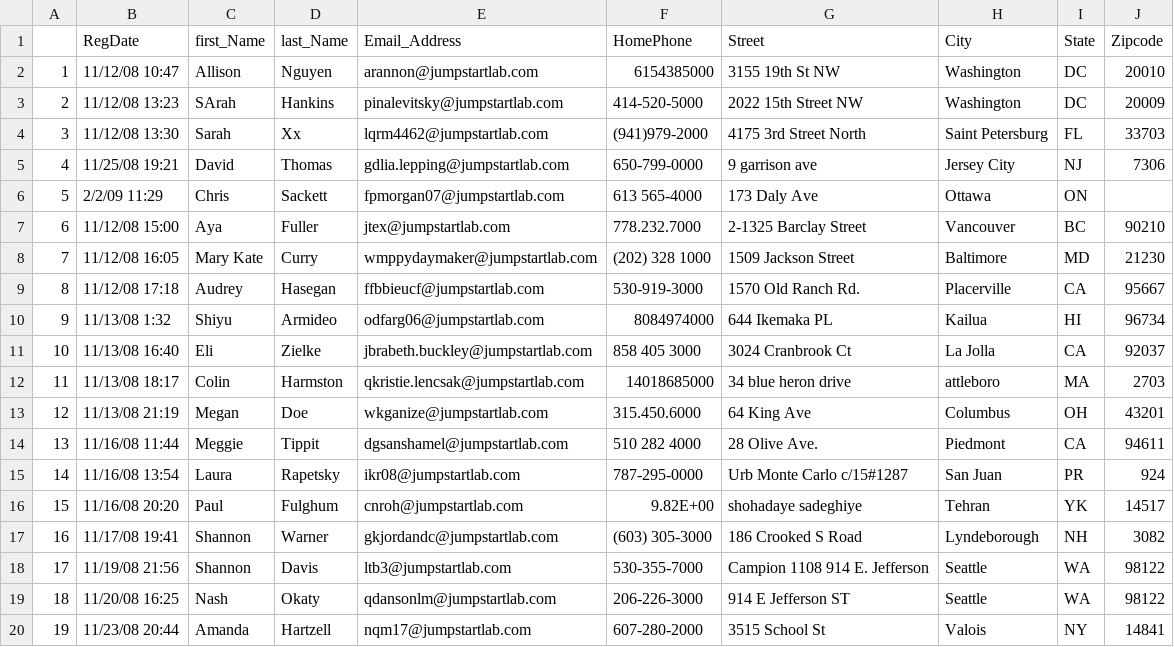
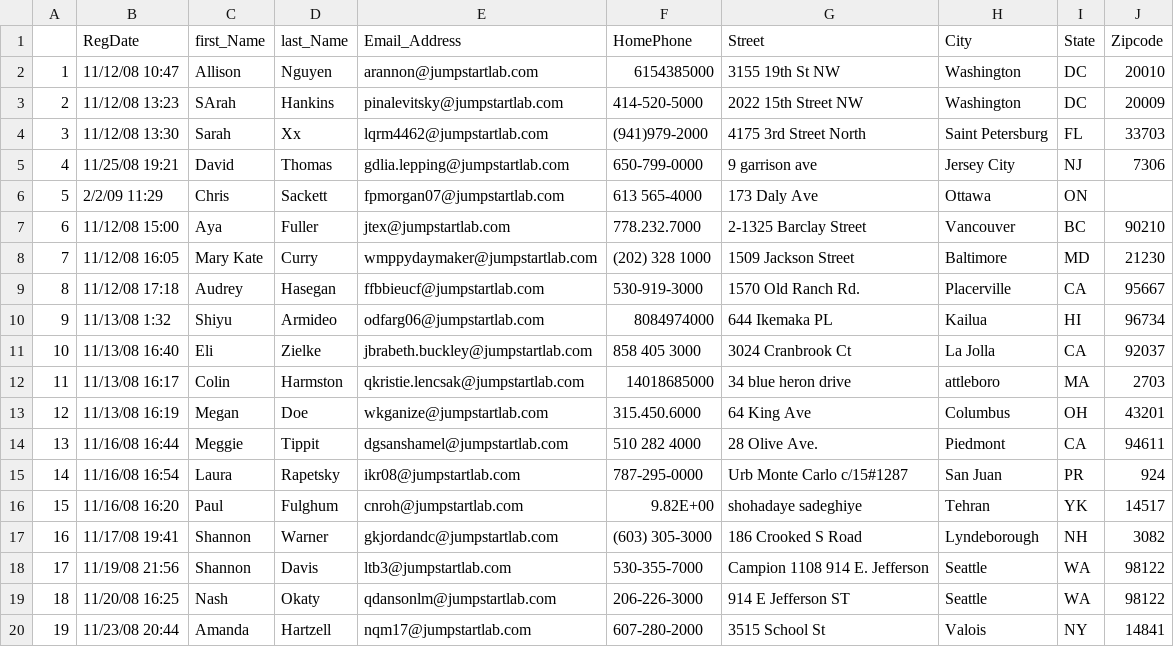
Before and after one commit to baylerblanchard/event_manager, a CSV file: event_attendees.csv, drawn as a sheet.

```diff
--- a/event_attendees.csv
+++ b/event_attendees.csv
@@ -11,7 +11,7 @@
 10,11/13/08 16:40,Eli,Zielke,jbrabeth.buckley@jumpstartlab.com,858 405 3000,3024 Cranbrook Ct,La Jolla,CA,92037
-11,11/13/08 18:17,Colin,Harmston,qkristie.lencsak@jumpstartlab.com,14018685000,34 blue heron drive,attleboro,MA,2703
-12,11/13/08 21:19,Megan,Doe,wkganize@jumpstartlab.com,315.450.6000,64 King Ave,Columbus,OH,43201
-13,11/16/08 11:44,Meggie,Tippit,dgsanshamel@jumpstartlab.com,510 282 4000,28 Olive Ave.,Piedmont,CA,94611
-14,11/16/08 13:54,Laura,Rapetsky,ikr08@jumpstartlab.com,787-295-0000,Urb Monte Carlo c/15#1287,San Juan,PR,924
-15,11/16/08 20:20,Paul,Fulghum,cnroh@jumpstartlab.com,9.82E+00,shohadaye sadeghiye,Tehran,YK,14517
+11,11/13/08 16:17,Colin,Harmston,qkristie.lencsak@jumpstartlab.com,14018685000,34 blue heron drive,attleboro,MA,2703
+12,11/13/08 16:19,Megan,Doe,wkganize@jumpstartlab.com,315.450.6000,64 King Ave,Columbus,OH,43201
+13,11/16/08 16:44,Meggie,Tippit,dgsanshamel@jumpstartlab.com,510 282 4000,28 Olive Ave.,Piedmont,CA,94611
+14,11/16/08 16:54,Laura,Rapetsky,ikr08@jumpstartlab.com,787-295-0000,Urb Monte Carlo c/15#1287,San Juan,PR,924
+15,11/16/08 16:20,Paul,Fulghum,cnroh@jumpstartlab.com,9.82E+00,shohadaye sadeghiye,Tehran,YK,14517
 16,11/17/08 19:41,Shannon,Warner,gkjordandc@jumpstartlab.com,(603) 305-3000,186 Crooked S Road,Lyndeborough,NH,3082
```
Also changed, not shown: 1 other file.
